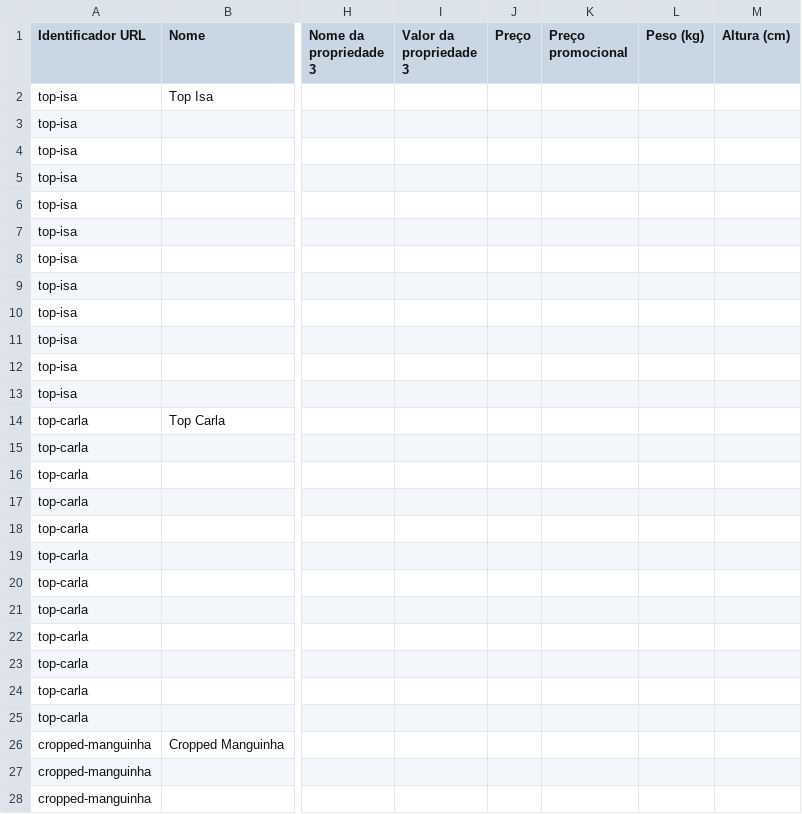
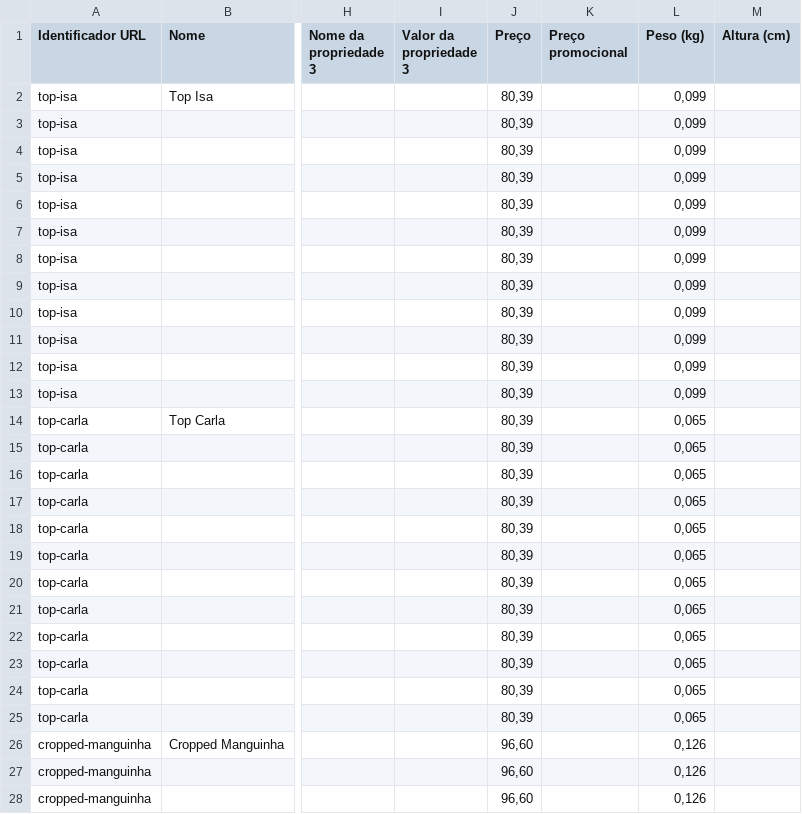
Before and after one commit to queziacout-hash/claudecode, a CSV file: nuvemshop/produtos-ordine.csv, drawn as a sheet; only a part is shown, gaps mark what is left out; the diff covers the shown part only; the diff names each change by its address in the sheet, - before the commit and + after, or states it on an @@ line.

```diff
--- a/nuvemshop/produtos-ordine.csv
+++ b/nuvemshop/produtos-ordine.csv
-J2:J25 (Preço): (empty)
+J2:J25 (Preço): 80,39
-L2:L13 (Peso (kg)): (empty)
+L2:L13 (Peso (kg)): 0,099
-L14:L25 (Peso (kg)): (empty)
+L14:L25 (Peso (kg)): 0,065
-J26:J28 (Preço): (empty)
+J26:J28 (Preço): 96,60
-L26:L28 (Peso (kg)): (empty)
+L26:L28 (Peso (kg)): 0,126
```
Also changed, not shown: 84 edited cells elsewhere in this file.
